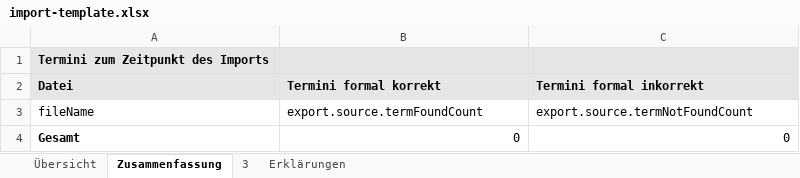
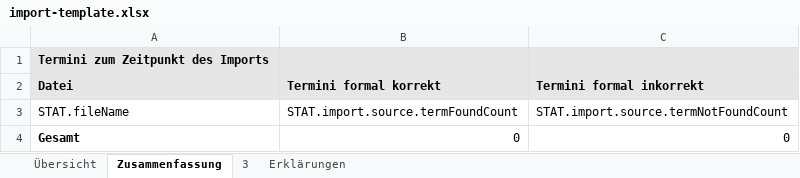
Before and after one commit to translate5/translate5, an Excel workbook: application/modules/editor/Plugins/SegmentStatistics/templates/import-template.xlsx, sheet Zusammenfassung, drawn as a sheet; values as stored, in another font and other column widths than the file's, no borders; removed rows and columns are numbered as before the commit, all else as after; the diff names each change by its address in the sheet, - before the commit and + after, or states it on an @@ line.

```diff
--- a/application/modules/editor/Plugins/SegmentStatistics/templates/import-template.xlsx (sheet Zusammenfassung)
+++ b/application/modules/editor/Plugins/SegmentStatistics/templates/import-template.xlsx (sheet Zusammenfassung)
-row 3: fileName | export.source.termFoundCount | export.source.termNotFoundCount
+row 3: STAT.fileName | STAT.import.source.termFoundCount | STAT.import.source.termNotFoundCount
```
Also changed, not shown: application/modules/editor/Plugins/SegmentStatistics/templates/export-template.xlsx.
